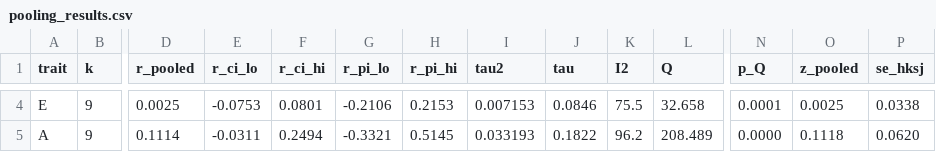
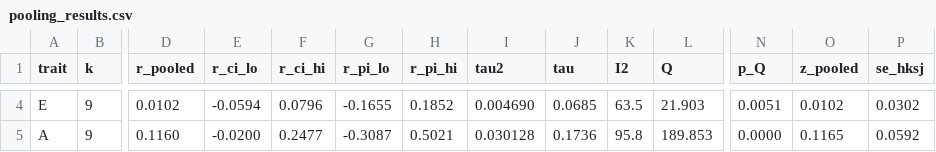
Before and after one commit to etoki/paper, a CSV file: metaanalysis/analysis/pooling_results.csv, drawn as a sheet; only a part is shown, gaps mark what is left out; the diff covers the shown part only; the diff names each change by its address in the sheet, - before the commit and + after, or states it on an @@ line.

```diff
--- a/metaanalysis/analysis/pooling_results.csv
+++ b/metaanalysis/analysis/pooling_results.csv
-D4 (r_pooled): 0.0025
+D4 (r_pooled): 0.0102
-E4 (r_ci_lo): -0.0753
+E4 (r_ci_lo): -0.0594
-F4 (r_ci_hi): 0.0801
+F4 (r_ci_hi): 0.0796
-G4 (r_pi_lo): -0.2106
+G4 (r_pi_lo): -0.1655
-H4 (r_pi_hi): 0.2153
+H4 (r_pi_hi): 0.1852
-I4 (tau2): 0.007153
+I4 (tau2): 0.004690
-J4 (tau): 0.0846
+J4 (tau): 0.0685
-K4 (I2): 75.5
+K4 (I2): 63.5
-L4 (Q): 32.658
+L4 (Q): 21.903
-N4 (p_Q): 0.0001
+N4 (p_Q): 0.0051
-O4 (z_pooled): 0.0025
+O4 (z_pooled): 0.0102
-P4 (se_hksj): 0.0338
+P4 (se_hksj): 0.0302
-D5 (r_pooled): 0.1114
+D5 (r_pooled): 0.1160
-E5 (r_ci_lo): -0.0311
+E5 (r_ci_lo): -0.0200
-F5 (r_ci_hi): 0.2494
+F5 (r_ci_hi): 0.2477
-G5 (r_pi_lo): -0.3321
+G5 (r_pi_lo): -0.3087
-H5 (r_pi_hi): 0.5145
+H5 (r_pi_hi): 0.5021
-I5 (tau2): 0.033193
+I5 (tau2): 0.030128
-J5 (tau): 0.1822
+J5 (tau): 0.1736
-K5 (I2): 96.2
+K5 (I2): 95.8
-L5 (Q): 208.489
+L5 (Q): 189.853
-O5 (z_pooled): 0.1118
+O5 (z_pooled): 0.1165
-P5 (se_hksj): 0.0620
+P5 (se_hksj): 0.0592
```
Also changed, not shown: 33 edited cells elsewhere in this file, metaanalysis/analysis/moderator_results.csv, metaanalysis/conference_submissions/ecel/erratum/results/corrected_table1.csv, 42 other files.
